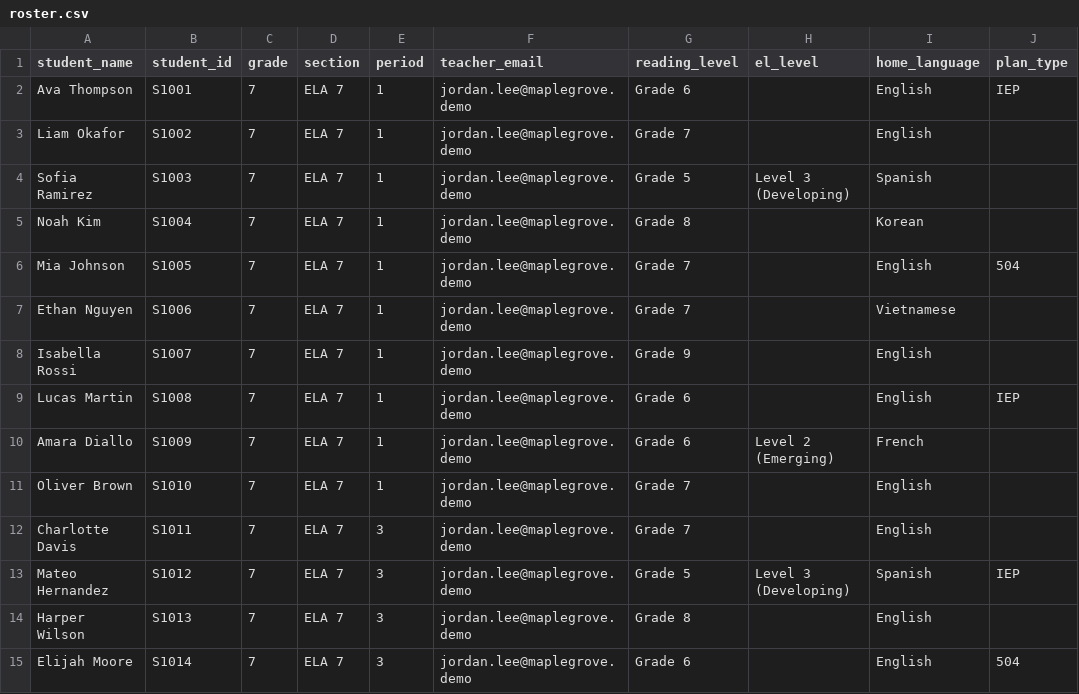
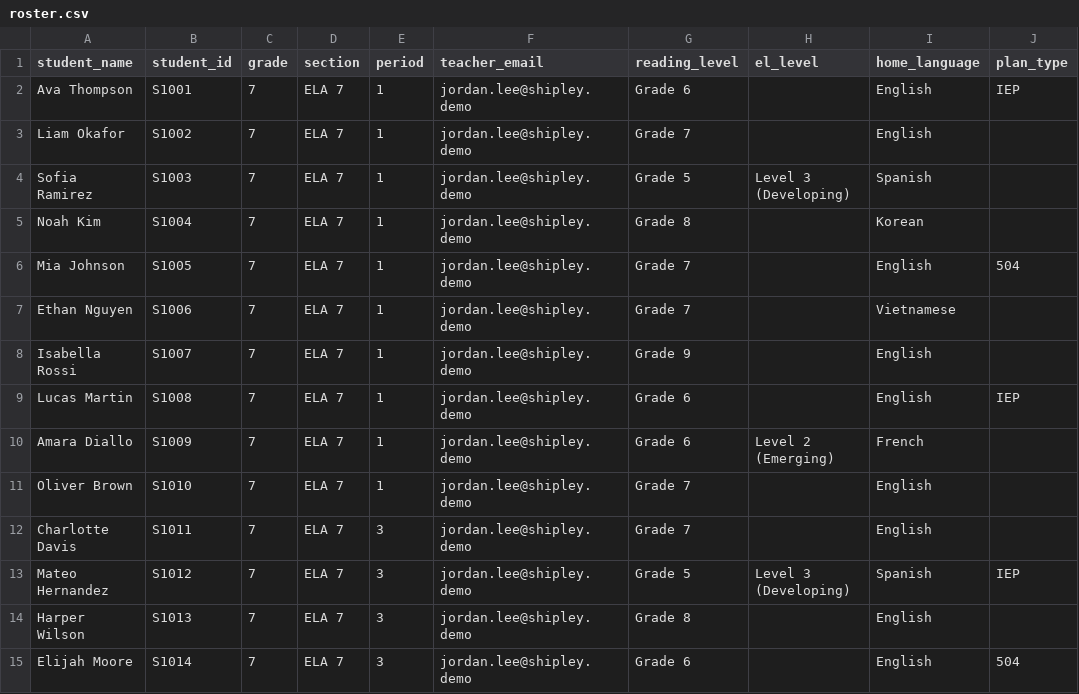
Before and after one commit to benski20/localschool, a CSV file: demo/roster.csv, drawn as a sheet; only a part is shown; the diff covers the shown part only; the diff names each change by its address in the sheet, - before the commit and + after, or states it on an @@ line.

```diff
--- a/demo/roster.csv
+++ b/demo/roster.csv
-F2:F15 (teacher_email): jordan.lee@maplegrove.demo
+F2:F15 (teacher_email): jordan.lee@shipley.demo
```
Also changed, not shown: 16 edited cells elsewhere in this file, 20 other files.
